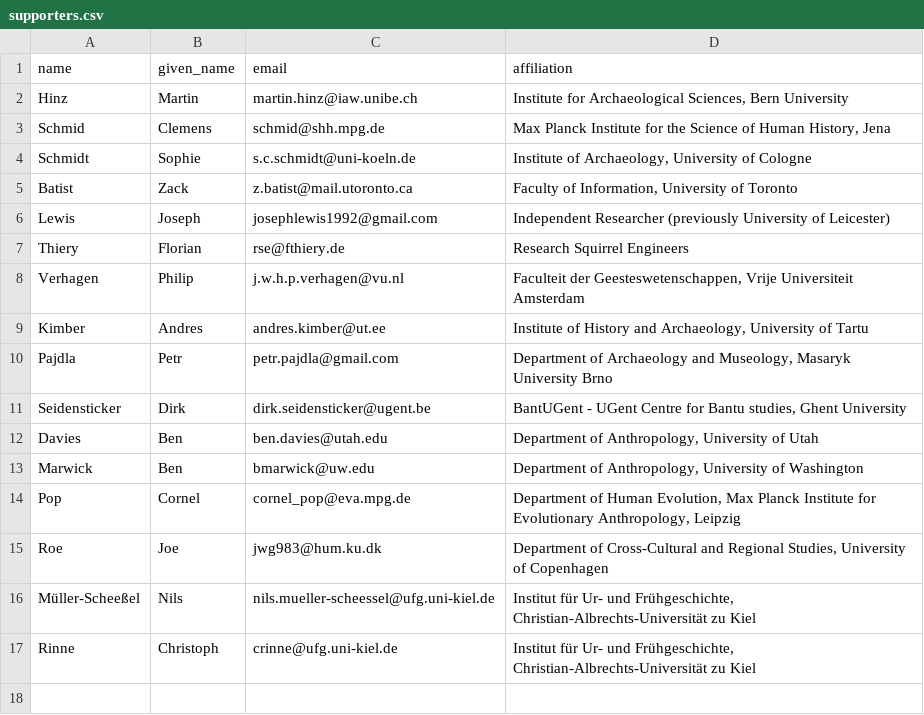
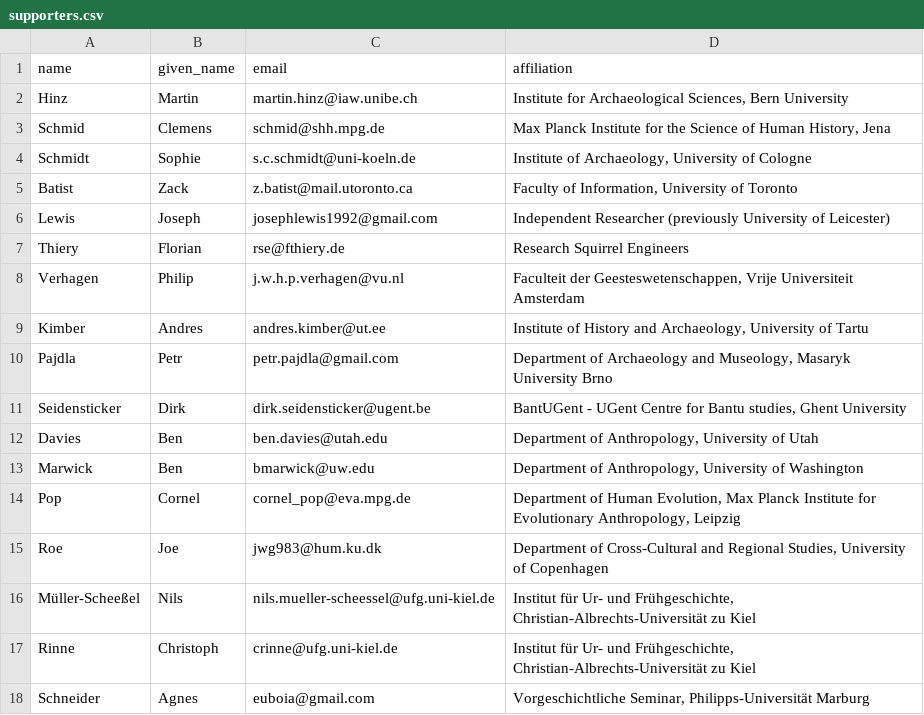
Before and after one commit to sslarch/sslarch.github.io, a CSV file: supporters.csv, drawn as a sheet.

Commit message:
added agnes to list

```diff
--- a/supporters.csv
+++ b/supporters.csv
@@ -17 +17,2 @@
 "Rinne", "Christoph", "crinne@ufg.uni-kiel.de", "Institut für Ur- und Frühgeschichte, Christian-Albrechts-Universität zu Kiel"
+"Schneider", "Agnes", "euboia@gmail.com", "Vorgeschichtliche Seminar, Philipps-Universität Marburg"
```
